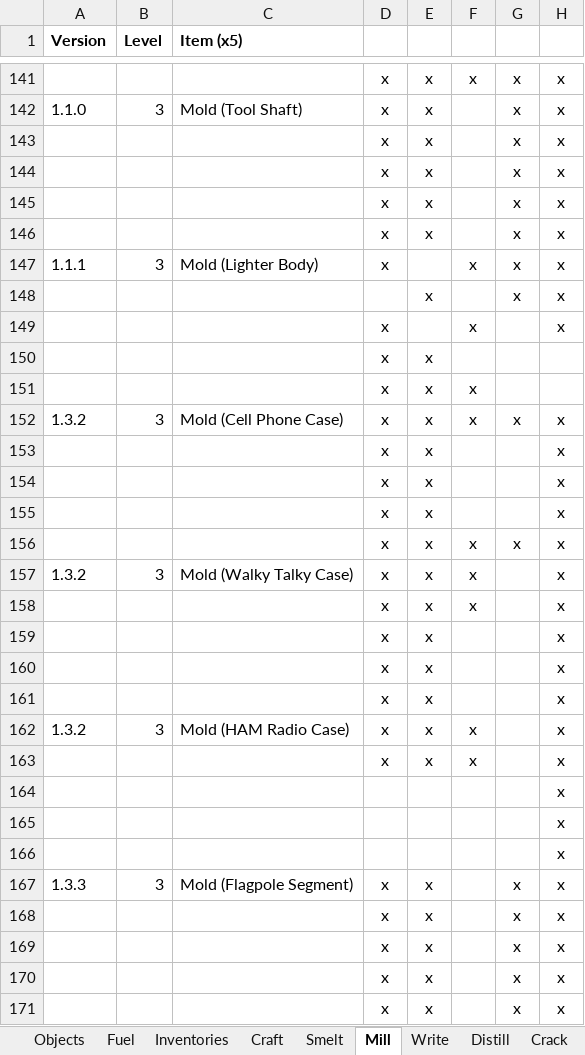
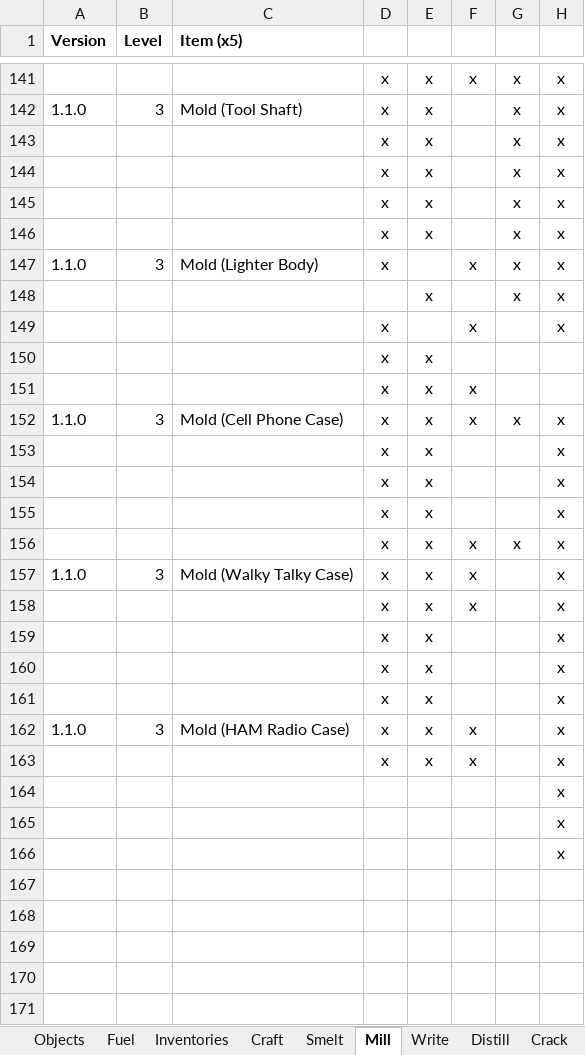
Before and after one commit to PolycraftWorld/polycraft-world, an Excel workbook: config/Polycraft Recipes.xlsx, sheet Mill, drawn as a sheet; only a part is shown, gaps mark what is left out; values as stored, in another font and other column widths than the file's, no borders; the diff names each change by its address in the sheet, - before the commit and + after, or states it on an @@ line.

```diff
--- a/config/Polycraft Recipes.xlsx (sheet Mill)
+++ b/config/Polycraft Recipes.xlsx (sheet Mill)
-A147 (Version): 1.1.1
+A147 (Version): 1.1.0
-A152 (Version): 1.3.2
+A152 (Version): 1.1.0
-A157 (Version): 1.3.2
+A157 (Version): 1.1.0
-A162 (Version): 1.3.2
+A162 (Version): 1.1.0
-row 167: 1.3.3 | 3 | Mold (Flagpole Segment) | x | x |  | x | x
-row 168:  |  |  | x | x |  | x | x
-row 169:  |  |  | x | x |  | x | x
-row 170:  |  |  | x | x |  | x | x
-row 171:  |  |  | x | x |  | x | x
```
Also changed, not shown: sheet Inventories, sheet Craft, sheet Objects, formulas that keep their value, config/Polycraft Inputs.xlsx, config/Polycraft Materials.xlsx, 35 other files.
